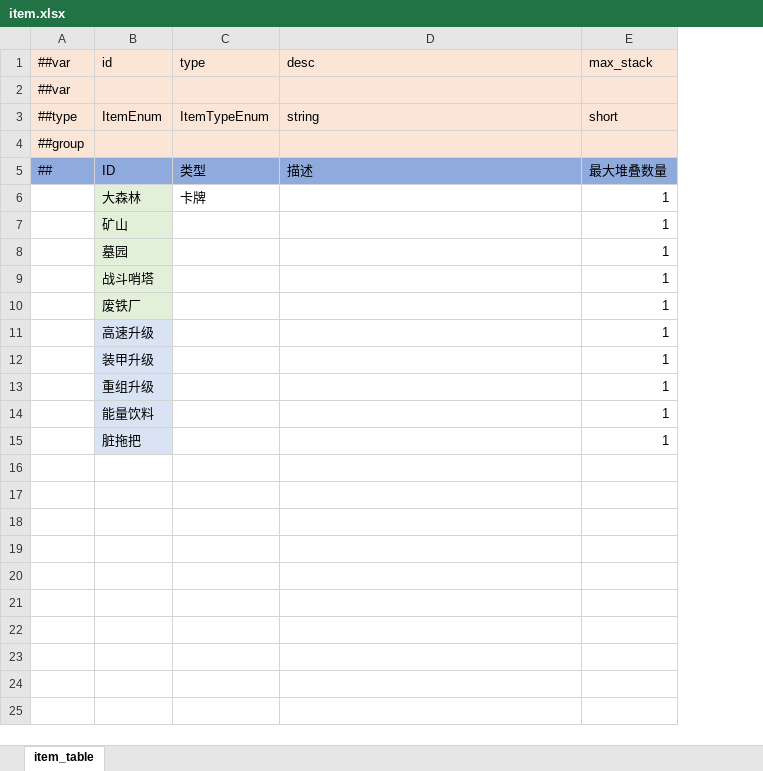
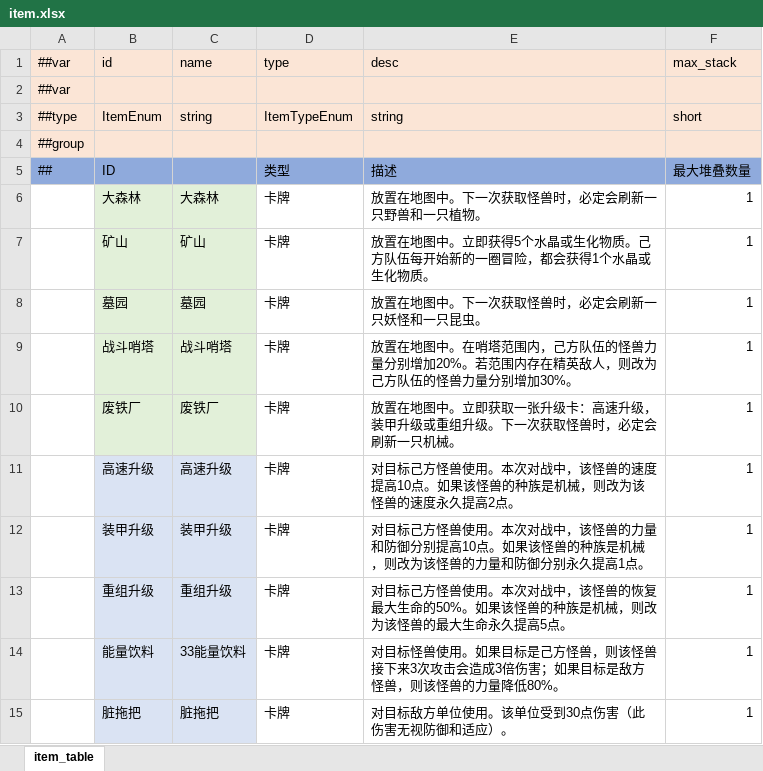
Before and after one commit to Unity-Devlop/Project-SS, an Excel workbook: Excel/Datas/item.xlsx, sheet item_table, drawn as a sheet; values as stored, in another font and other column widths than the file's, no borders; addresses are those after the commit; the diff names each change by its address in the sheet, - before the commit and + after, or states it on an @@ line.

```diff
--- a/Excel/Datas/item.xlsx (sheet item_table)
+++ b/Excel/Datas/item.xlsx (sheet item_table)
+column C (name), rows 3-15: string |  |  | 大森林 | 矿山 | 墓园 | 战斗哨塔 | 废铁厂 | 高速升级 | 装甲升级 | 重组升级 | 33能量饮料 | 脏拖把
-E6 (desc): (empty)
+E6 (desc): 放置在地图中。下一次获取怪兽时，必定会刷新一只野兽和一只植物。
-D7:D15 (type): (empty)
+D7:D15 (type): 卡牌
-E7 (desc): (empty)
+E7 (desc): 放置在地图中。立即获得5个水晶或生化物质。己方队伍每开始新的一圈冒险，都会获得1个水晶或生化物质。
-E8 (desc): (empty)
+E8 (desc): 放置在地图中。下一次获取怪兽时，必定会刷新一只妖怪和一只昆虫。
-E9 (desc): (empty)
+E9 (desc): 放置在地图中。在哨塔范围内，己方队伍的怪兽力量分别增加20%。若范围内存在精英敌人，则改为己方队伍的怪兽力量分别增加30%。
-E10 (desc): (empty)
+E10 (desc): 放置在地图中。立即获取一张升级卡：高速升级，装甲升级或重组升级。下一次获取怪兽时，必定会刷新一只机械。
-E11 (desc): (empty)
+E11 (desc): 对目标己方怪兽使用。本次对战中，该怪兽的速度提高10点。如果该怪兽的种族是机械，则改为该怪兽的速度永久提高2点。
-E12 (desc): (empty)
+E12 (desc): 对目标己方怪兽使用。本次对战中，该怪兽的力量和防御分别提高10点。如果该怪兽的种族是机械，则改为该怪兽的力量和防御分别永久提高1点。
-E13 (desc): (empty)
+E13 (desc): 对目标己方怪兽使用。本次对战中，该怪兽的恢复最大生命的50%。如果该怪兽的种族是机械，则改为该怪兽的最大生命永久提高5点。
-E14 (desc): (empty)
+E14 (desc): 对目标怪兽使用。如果目标是己方怪兽，则该怪兽接下来3次攻击会造成3倍伤害；如果目标是敌方怪兽，则该怪兽的力量降低80%。
-E15 (desc): (empty)
+E15 (desc): 对目标敌方单位使用。该单位受到30点伤害（此伤害无视防御和适应）。
```
Also changed, not shown: Excel/Datas/__enums__.xlsx, Excel/Datas/__tables__.xlsx, 56 other files.
